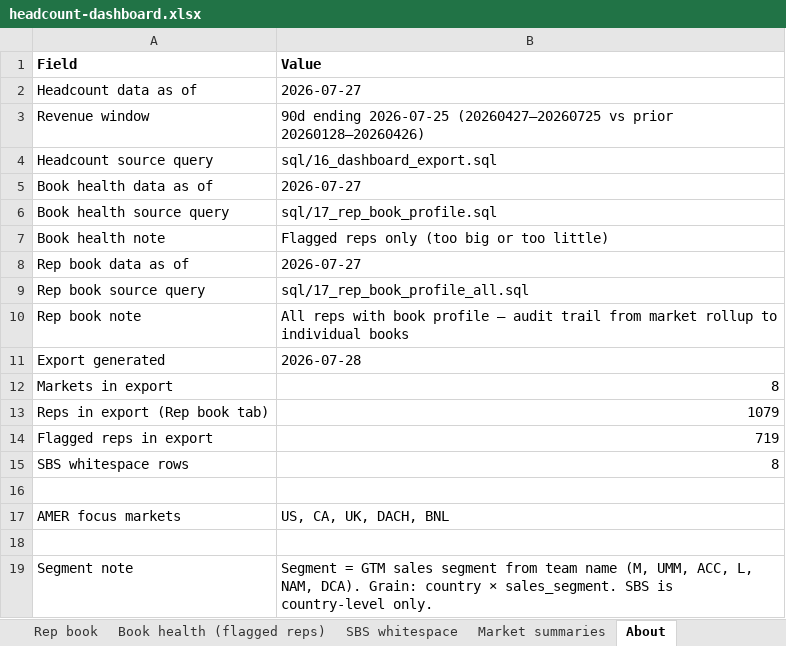
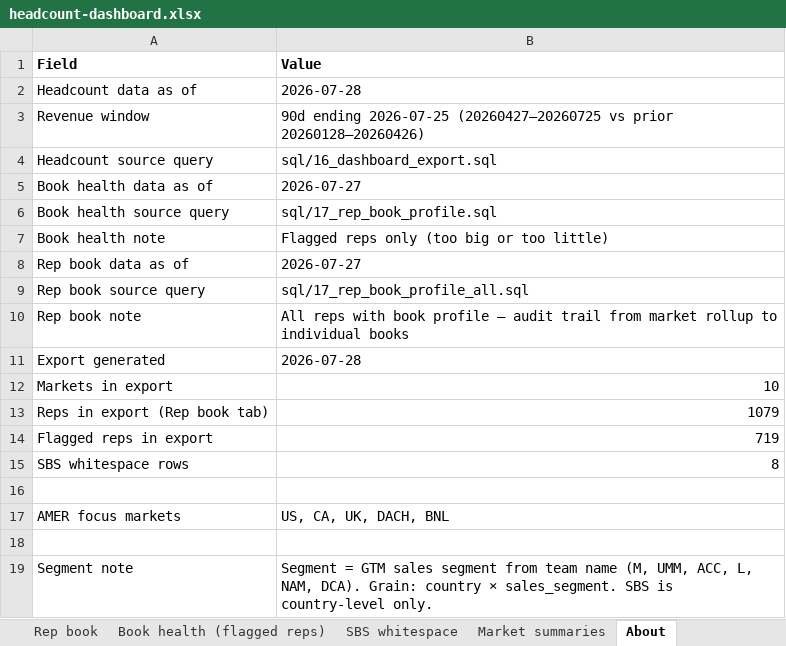
Before and after one commit to Kmahoneyxo/hq-headcount-dashboard, an Excel workbook: docs/data/headcount-dashboard.xlsx, sheet About, drawn as a sheet; values as stored, in another font and other column widths than the file's, no borders; the diff names each change by its address in the sheet, - before the commit and + after, or states it on an @@ line.

```diff
--- a/docs/data/headcount-dashboard.xlsx (sheet About)
+++ b/docs/data/headcount-dashboard.xlsx (sheet About)
-B2 (Value): 2026-07-27
+B2 (Value): 2026-07-28
-B12 (Value): 8
+B12 (Value): 10
```
Also changed, not shown: sheet Markets, sheet Market summaries, 10 other files.
